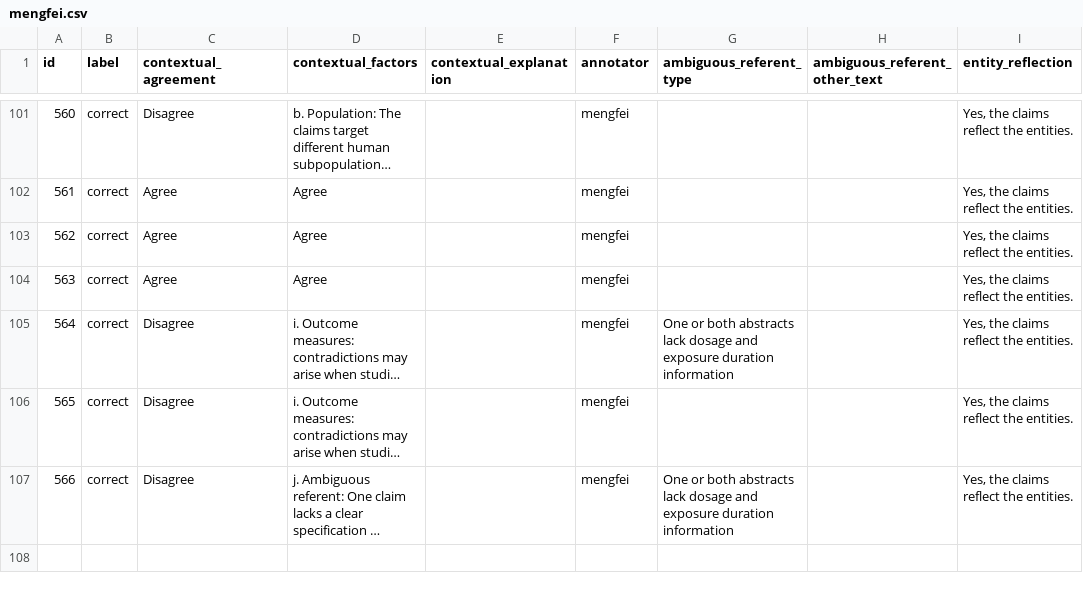
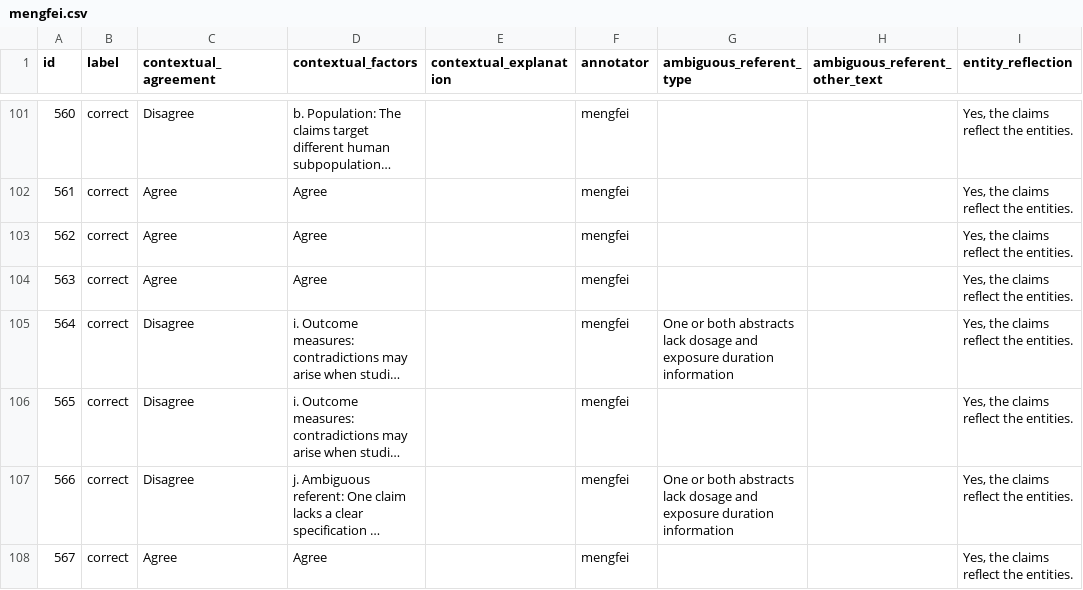
Before and after one commit to MengfeiLan/Annotation_Drug_Disease_Con, a CSV file: annotations/mengfei.csv, drawn as a sheet; only a part is shown, gaps mark what is left out; long unchanged cells end in …; the diff names each change by its address in the sheet, - before the commit and + after, or states it on an @@ line.

Commit message:
Update annotations

```diff
--- a/annotations/mengfei.csv
+++ b/annotations/mengfei.csv
+row 108: 567 | correct | Agree | Agree |  | mengfei |  |  | Yes, the claims reflect the entities.
```
